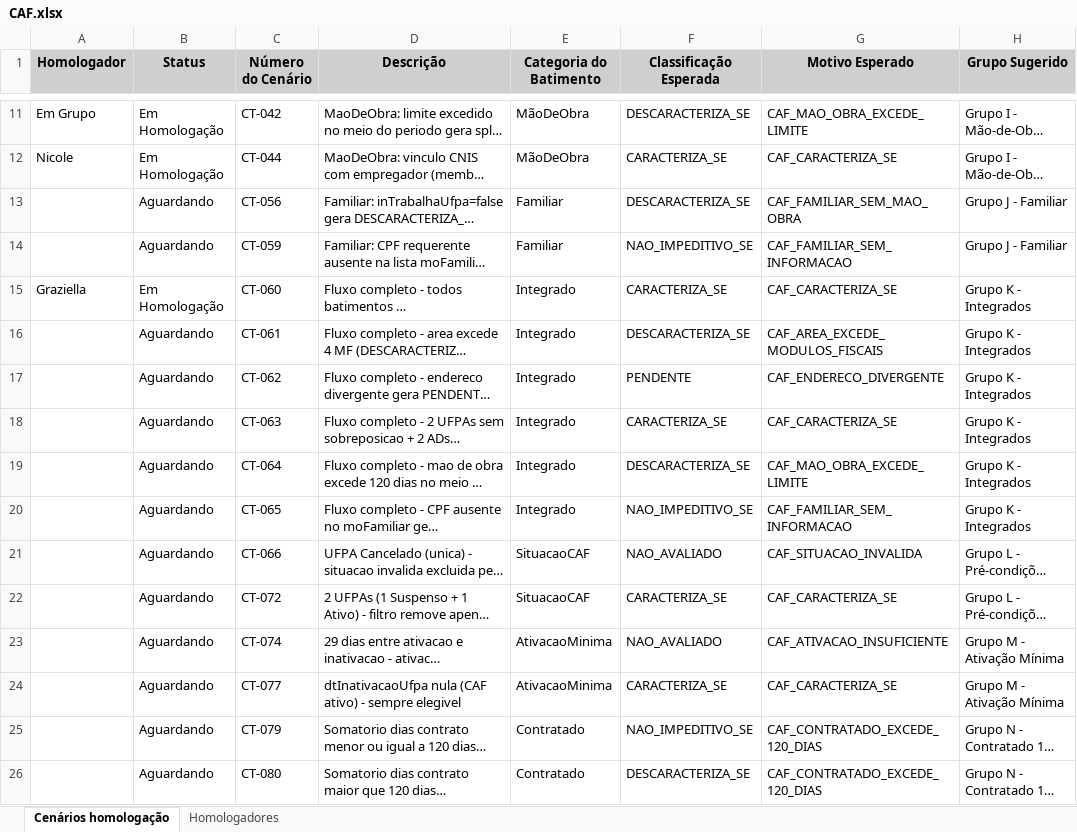
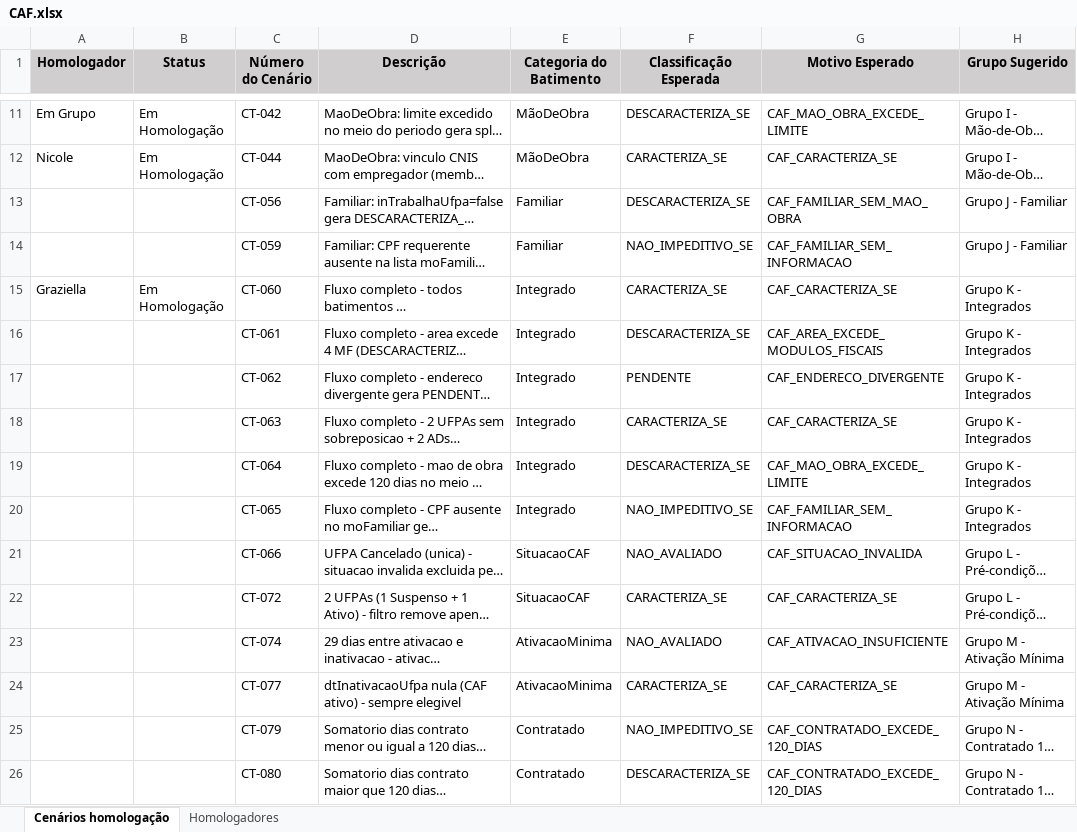
Before and after one commit to thiagopb12-max/painel-homologacao-caf, an Excel workbook: CAF.xlsx, sheet Cenários homologação, drawn as a sheet; only a part is shown, gaps mark what is left out; long unchanged cells end in …; values as stored, in another font and other column widths than the file's, no borders; the diff covers the shown part only; the diff names each change by its address in the sheet, - before the commit and + after, or states it on an @@ line.

Commit message:
Atualiza dados da homologacao - 13/07/2026 17:14

```diff
--- a/CAF.xlsx (sheet Cenários homologação)
+++ b/CAF.xlsx (sheet Cenários homologação)
-B13:B14 (Status): Aguardando
+B13:B14 (Status): (empty)
-B16:B26 (Status): Aguardando
+B16:B26 (Status): (empty)
```
Also changed, not shown: 14 edited cells elsewhere in this sheet.
